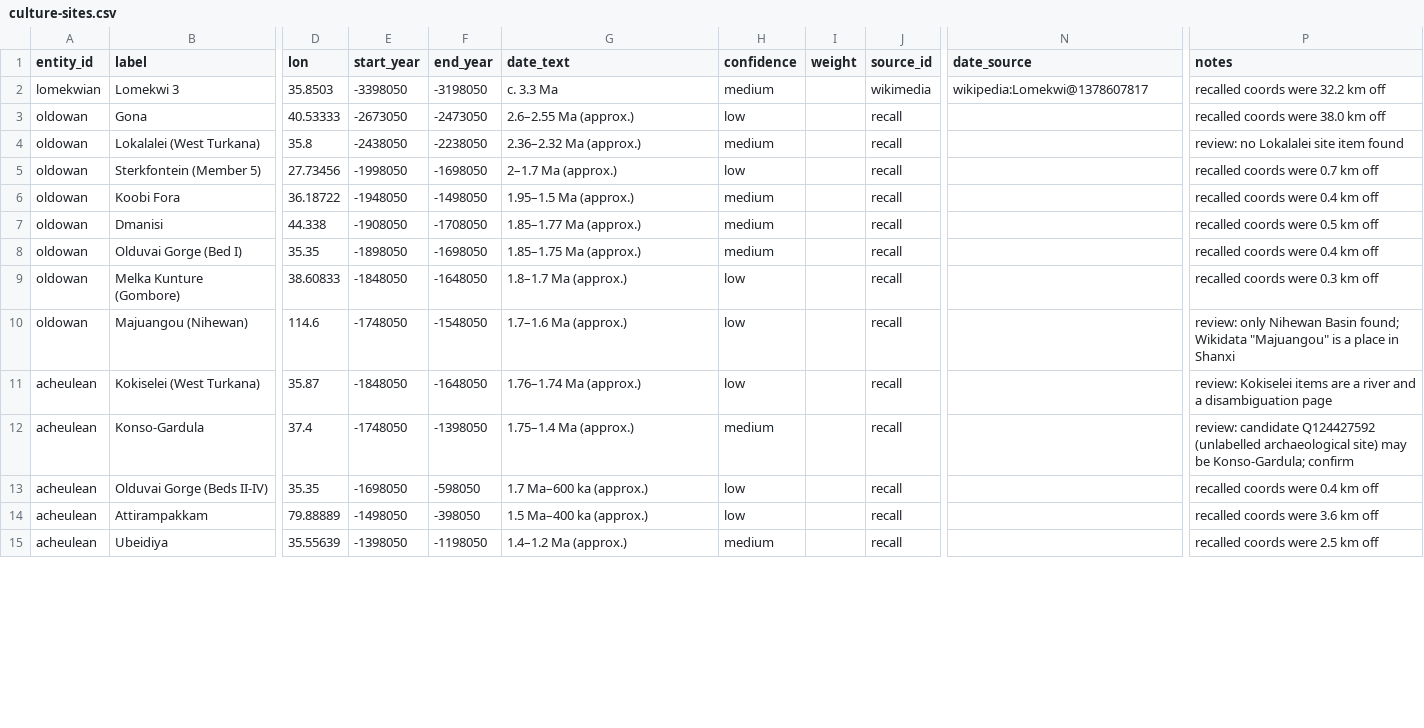
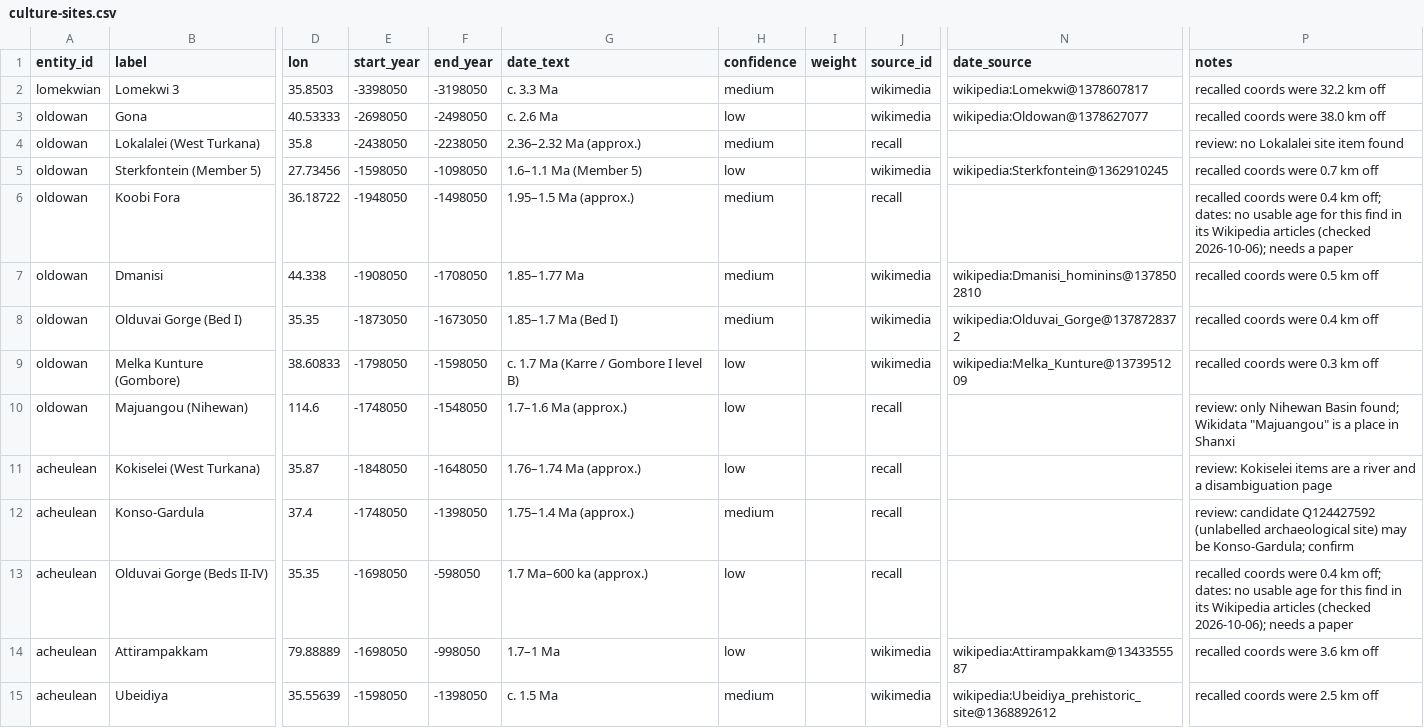
Before and after one commit to croftr/ancestor-atlas, a CSV file: data/curated/culture-sites.csv, drawn as a sheet; only a part is shown, gaps mark what is left out; the diff covers the shown part only; the diff names each change by its address in the sheet, - before the commit and + after, or states it on an @@ line.

```diff
--- a/data/curated/culture-sites.csv
+++ b/data/curated/culture-sites.csv
-E3 (start_year): -2673050
+E3 (start_year): -2698050
-F3 (end_year): -2473050
+F3 (end_year): -2498050
-G3 (date_text): 2.6–2.55 Ma (approx.)
+G3 (date_text): c. 2.6 Ma
-J3 (source_id): recall
+J3 (source_id): wikimedia
-N3 (date_source): (empty)
+N3 (date_source): wikipedia:Oldowan@1378627077
-E5 (start_year): -1998050
+E5 (start_year): -1598050
-F5 (end_year): -1698050
+F5 (end_year): -1098050
-G5 (date_text): 2–1.7 Ma (approx.)
+G5 (date_text): 1.6–1.1 Ma (Member 5)
-J5 (source_id): recall
+J5 (source_id): wikimedia
-N5 (date_source): (empty)
+N5 (date_source): wikipedia:Sterkfontein@1362910245
-P6 (notes): …0.4 km off
+P6 (notes): …0.4 km off; dates: no usable age for this find in its Wikipedia articles (checked 2026-10-06); needs a paper
-G7 (date_text): 1.85–1.77 Ma (approx.)
+G7 (date_text): 1.85–1.77 Ma
-J7:J9 (source_id): recall
+J7:J9 (source_id): wikimedia
-N7 (date_source): (empty)
+N7 (date_source): wikipedia:Dmanisi_hominins@1378502810
-E8 (start_year): -1898050
+E8 (start_year): -1873050
-F8 (end_year): -1698050
+F8 (end_year): -1673050
-G8 (date_text): 1.85–1.75 Ma (approx.)
+G8 (date_text): 1.85–1.7 Ma (Bed I)
-N8 (date_source): (empty)
+N8 (date_source): wikipedia:Olduvai_Gorge@1378728372
-E9 (start_year): -1848050
+E9 (start_year): -1798050
-F9 (end_year): -1648050
+F9 (end_year): -1598050
-G9 (date_text): 1.8–1.7 Ma (approx.)
+G9 (date_text): c. 1.7 Ma (Karre / Gombore I level B)
-N9 (date_source): (empty)
+N9 (date_source): wikipedia:Melka_Kunture@1373951209
-P13 (notes): …0.4 km off
+P13 (notes): …0.4 km off; dates: no usable age for this find in its Wikipedia articles (checked 2026-10-06); needs a paper
-E14 (start_year): -1498050
+E14 (start_year): -1698050
-F14 (end_year): -398050
+F14 (end_year): -998050
-G14 (date_text): 1.5 Ma–400 ka (approx.)
+G14 (date_text): 1.7–1 Ma
-J14:J15 (source_id): recall
+J14:J15 (source_id): wikimedia
-N14 (date_source): (empty)
+N14 (date_source): wikipedia:Attirampakkam@1343355587
-E15 (start_year): -1398050
+E15 (start_year): -1598050
-F15 (end_year): -1198050
+F15 (end_year): -1398050
-G15 (date_text): 1.4–1.2 Ma (approx.)
+G15 (date_text): c. 1.5 Ma
-N15 (date_source): (empty)
+N15 (date_source): wikipedia:Ubeidiya_prehistoric_site@1368892612
```
Also changed, not shown: 117 edited cells elsewhere in this file, data/curated/species-sites.csv, 13 other files.
